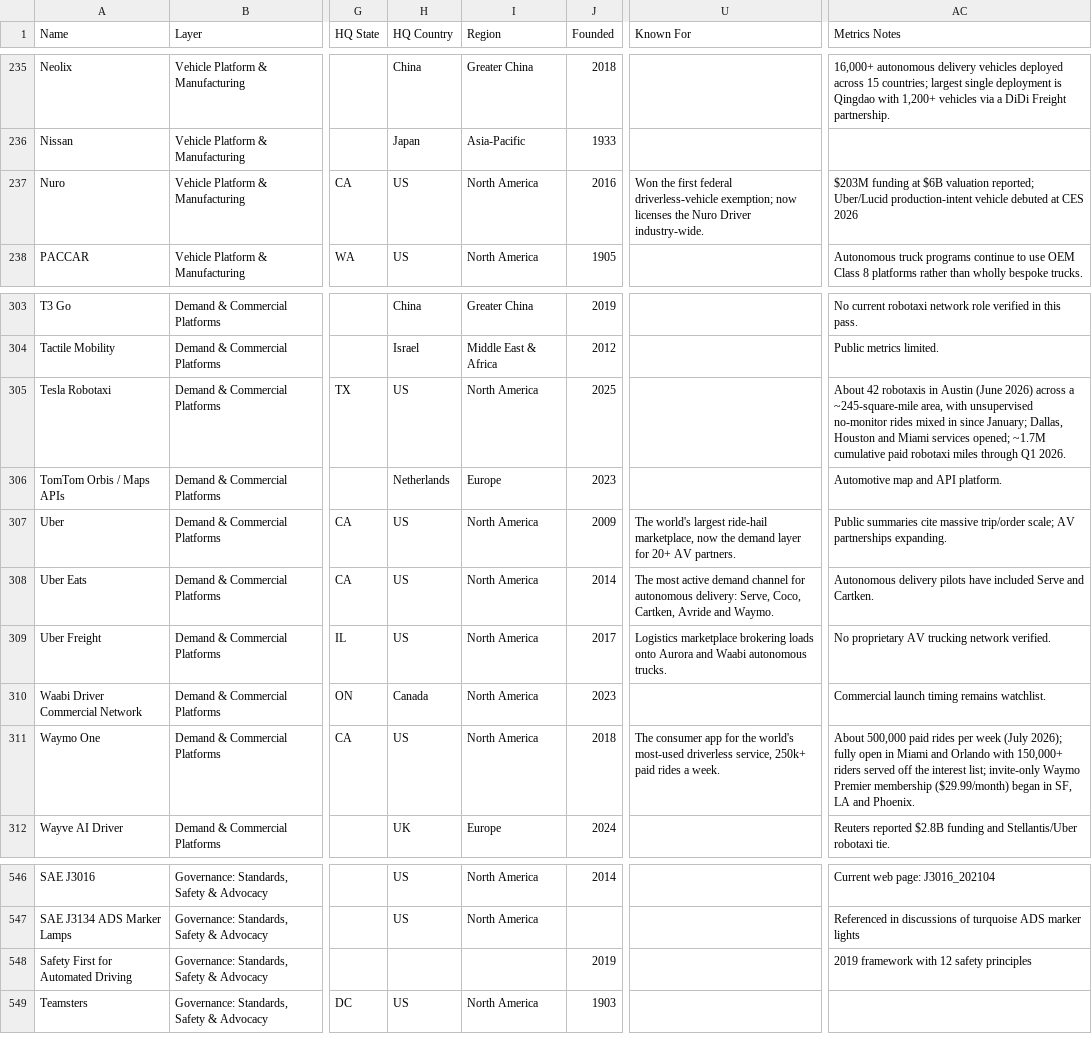
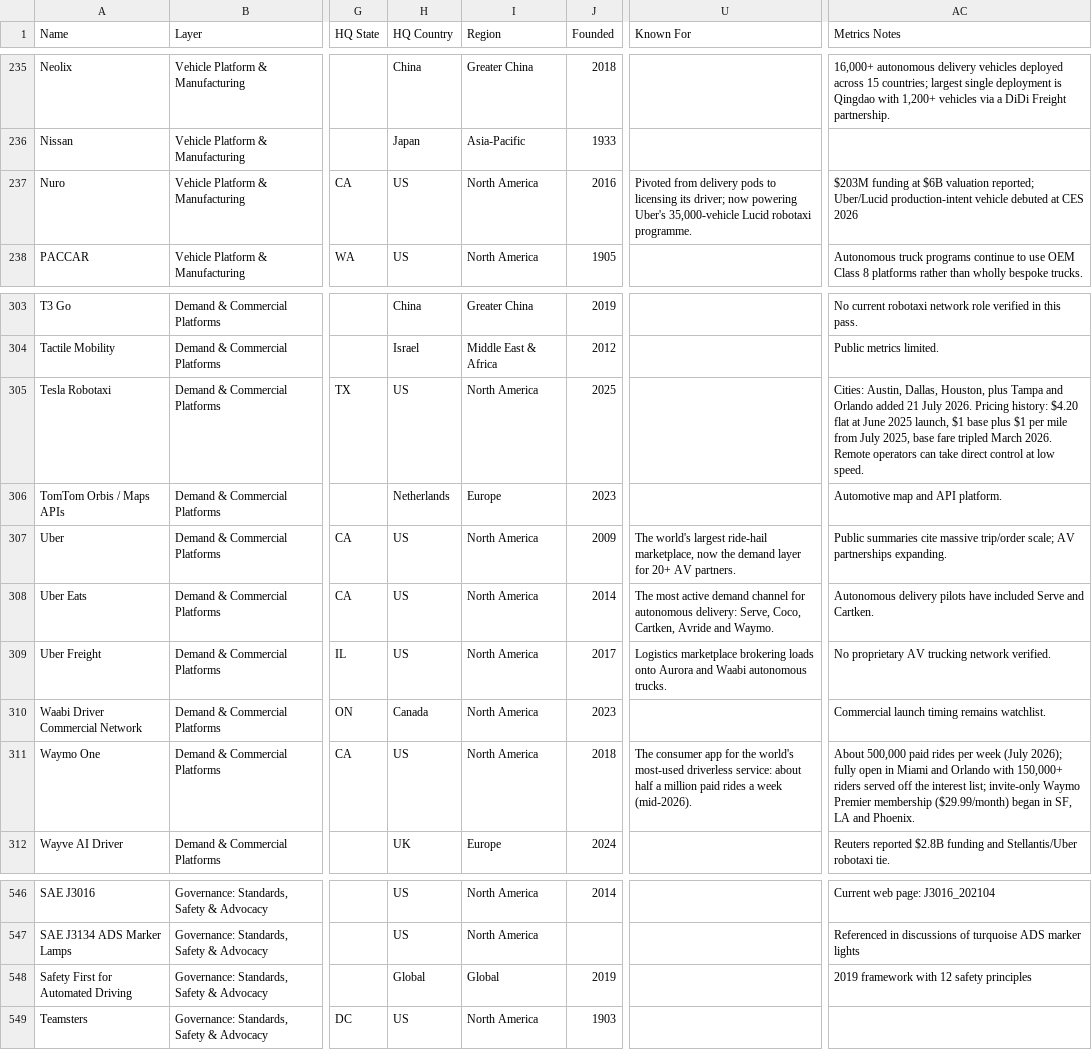
Before and after one commit to agyarek/av-ecosystem-map, a CSV file: data/av-companies.csv, drawn as a sheet; only a part is shown, gaps mark what is left out; the diff covers the shown part only; the diff names each change by its address in the sheet, - before the commit and + after, or states it on an @@ line.

```diff
--- a/data/av-companies.csv
+++ b/data/av-companies.csv
-U237 (Known For): Won the first federal driverless-vehicle exemption; now licenses the Nuro Driver industry-wide.
+U237 (Known For): Pivoted from delivery pods to licensing its driver; now powering Uber's 35,000-vehicle Lucid robotaxi programme.
-AC305 (Metrics Notes): About 42 robotaxis in Austin (June 2026) across a ~245-square-mile area, with unsupervised no-monitor rides mixed in since January; Dallas, Houston and Miami services opened; ~1.7M cumulative paid robotaxi miles through Q1 2026.
+AC305 (Metrics Notes): Cities: Austin, Dallas, Houston, plus Tampa and Orlando added 21 July 2026. Pricing history: $4.20 flat at June 2025 launch, $1 base plus $1 per mile from July 2025, base fare tripled March 2026. Remote operators can take direct control at low speed.
-U311 (Known For): …most-used driverless service, 250k+ paid rides a week.
+U311 (Known For): …most-used driverless service: about half a million paid rides a week (mid-2026).
-H548 (HQ Country): (empty)
+H548 (HQ Country): Global
-I548 (Region): (empty)
+I548 (Region): Global
```
Also changed, not shown: 45 edited cells elsewhere in this file, 12 other files.
